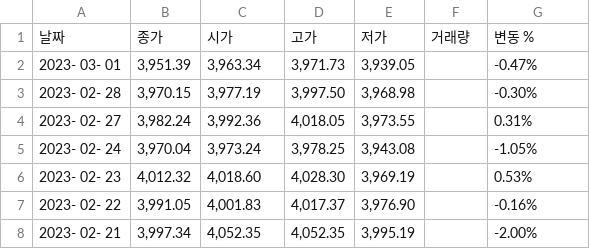
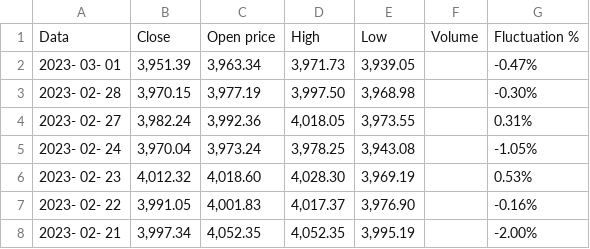
Before and after one commit to Haein34/Bitcoin-Price-Prediction, a CSV file: 4_Relationship_With_Other_Assets/S&P 500 historical data.csv (was 4_Relationship_With_Other_Assets/S&P 500 과거 데이터.csv), drawn as a sheet; only a part is shown.

Commit message:
Update and rename S&P 500 과거 데이터.csv to S&P 500 historical data.csv

```diff
--- a/4_Relationship_With_Other_Assets/S&P 500 과거 데이터.csv
+++ b/4_Relationship_With_Other_Assets/S&P 500 historical data.csv
@@ -1,2 +1,2 @@
-"날짜","종가","시가","고가","저가","거래량","변동 %"
+"Data","Close","Open price","High","Low","Volume","Fluctuation %"
 "2023- 03- 01","3,951.39","3,963.34","3,971.73","3,939.05","","-0.47%"
```
